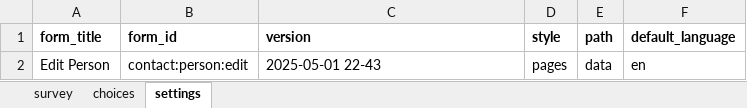
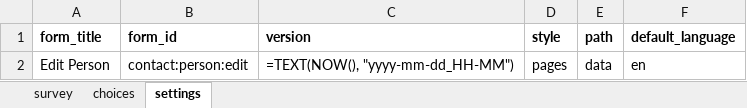
Before and after one commit to ZziemWellu/northern-health-platform, an Excel workbook: cht-app/forms/contact/person-edit.xlsx, sheet settings, drawn as a sheet; values as stored, in another font and other column widths than the file's, no borders; formulas without a stored value are shown as written; the diff names each change by its address in the sheet, - before the commit and + after, or states it on an @@ line.

```diff
--- a/cht-app/forms/contact/person-edit.xlsx (sheet settings)
+++ b/cht-app/forms/contact/person-edit.xlsx (sheet settings)
-C2 (version): 2025-05-01 22-43
+C2 (version): =TEXT(NOW(), "yyyy-mm-dd_HH-MM")
```
Also changed, not shown: sheet choices, sheet survey, cht-app/forms/app/voice_question.xlsx, cht-app/forms/contact/person-create.xlsx, 41 other files.
